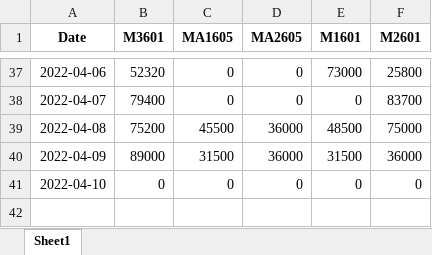
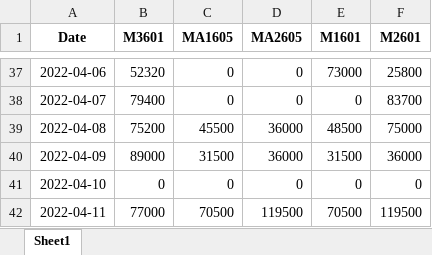
Before and after one commit to duygabk/AlarmReport, an Excel workbook: AlarmReportWeb/dataview/outputs/ym_summary.xlsx, sheet Sheet1, drawn as a sheet; only a part is shown, gaps mark what is left out; values as stored, in another font and other column widths than the file's, no borders; the diff names each change by its address in the sheet, - before the commit and + after, or states it on an @@ line.

```diff
--- a/AlarmReportWeb/dataview/outputs/ym_summary.xlsx (sheet Sheet1)
+++ b/AlarmReportWeb/dataview/outputs/ym_summary.xlsx (sheet Sheet1)
+row 42: 2022-04-11 | 77000 | 70500 | 119500 | 70500 | 119500
```
Also changed, not shown: AlarmReportWeb/dataview/outputs/performance_summary.xlsx, 13 other files.
